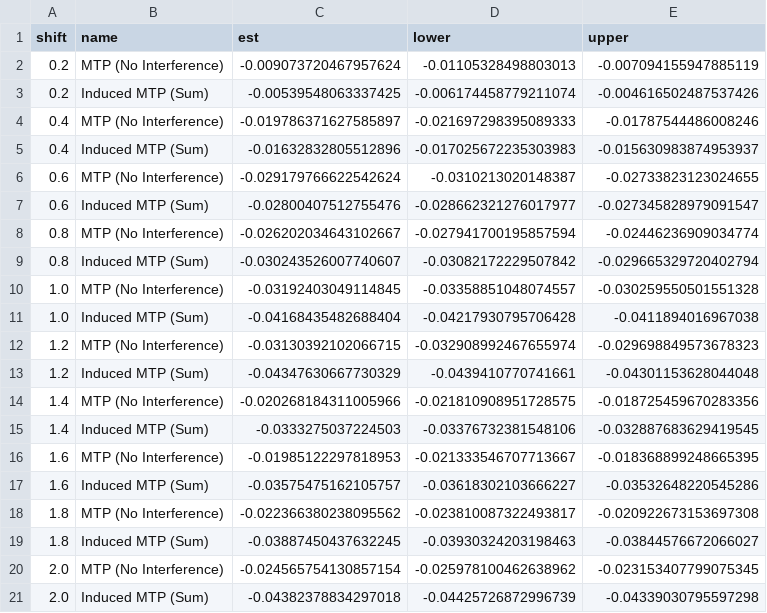
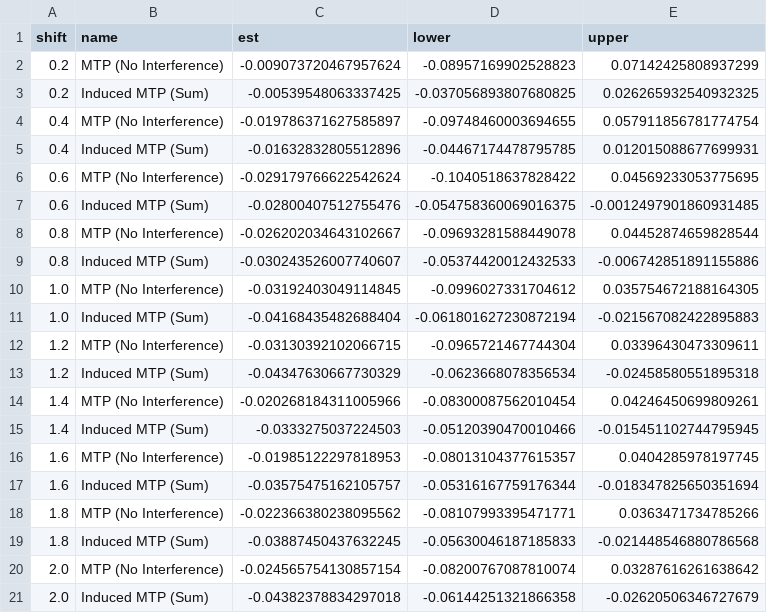
Before and after one commit to salbalkus/pub-code-mtp-interfere, a CSV file: results/mtp_grid_a.csv, drawn as a sheet.

```diff
--- a/results/mtp_grid_a.csv
+++ b/results/mtp_grid_a.csv
@@ -1,21 +1,21 @@
 shift,name,est,lower,upper
-0.2,MTP (No Interference),-0.009073720467957624,-0.01105328498803013,-0.007094155947885119
-0.2,Induced MTP (Sum),-0.00539548063337425,-0.006174458779211074,-0.004616502487537426
-0.4,MTP (No Interference),-0.019786371627585897,-0.021697298395089333,-0.01787544486008246
-0.4,Induced MTP (Sum),-0.01632832805512896,-0.017025672235303983,-0.015630983874953937
-0.6,MTP (No Interference),-0.029179766622542624,-0.0310213020148387,-0.02733823123024655
-0.6,Induced MTP (Sum),-0.02800407512755476,-0.028662321276017977,-0.027345828979091547
-0.8,MTP (No Interference),-0.026202034643102667,-0.027941700195857594,-0.02446236909034774
-0.8,Induced MTP (Sum),-0.030243526007740607,-0.03082172229507842,-0.029665329720402794
-1.0,MTP (No Interference),-0.03192403049114845,-0.03358851048074557,-0.030259550501551328
-1.0,Induced MTP (Sum),-0.04168435482688404,-0.04217930795706428,-0.0411894016967038
-1.2,MTP (No Interference),-0.03130392102066715,-0.032908992467655974,-0.029698849573678323
-1.2,Induced MTP (Sum),-0.04347630667730329,-0.0439410770741661,-0.04301153628044048
-1.4,MTP (No Interference),-0.020268184311005966,-0.021810908951728575,-0.018725459670283356
-1.4,Induced MTP (Sum),-0.0333275037224503,-0.03376732381548106,-0.032887683629419545
-1.6,MTP (No Interference),-0.01985122297818953,-0.021333546707713667,-0.018368899248665395
-1.6,Induced MTP (Sum),-0.03575475162105757,-0.03618302103666227,-0.03532648220545286
-1.8,MTP (No Interference),-0.022366380238095562,-0.023810087322493817,-0.020922673153697308
-1.8,Induced MTP (Sum),-0.03887450437632245,-0.03930324203198463,-0.03844576672066027
-2.0,MTP (No Interference),-0.024565754130857154,-0.025978100462638962,-0.023153407799075345
-2.0,Induced MTP (Sum),-0.04382378834297018,-0.04425726872996739,-0.04339030795597298
+0.2,MTP (No Interference),-0.009073720467957624,-0.08957169902528823,0.07142425808937299
+0.2,Induced MTP (Sum),-0.00539548063337425,-0.037056893807680825,0.026265932540932325
+0.4,MTP (No Interference),-0.019786371627585897,-0.09748460003694655,0.057911856781774754
+0.4,Induced MTP (Sum),-0.01632832805512896,-0.04467174478795785,0.012015088677699931
+0.6,MTP (No Interference),-0.029179766622542624,-0.1040518637828422,0.04569233053775695
+0.6,Induced MTP (Sum),-0.02800407512755476,-0.054758360069016375,-0.0012497901860931485
+0.8,MTP (No Interference),-0.026202034643102667,-0.09693281588449078,0.04452874659828544
+0.8,Induced MTP (Sum),-0.030243526007740607,-0.05374420012432533,-0.006742851891155886
+1.0,MTP (No Interference),-0.03192403049114845,-0.0996027331704612,0.035754672188164305
+1.0,Induced MTP (Sum),-0.04168435482688404,-0.061801627230872194,-0.021567082422895883
+1.2,MTP (No Interference),-0.03130392102066715,-0.0965721467744304,0.03396430473309611
+1.2,Induced MTP (Sum),-0.04347630667730329,-0.0623668078356534,-0.02458580551895318
+1.4,MTP (No Interference),-0.020268184311005966,-0.08300087562010454,0.04246450699809261
+1.4,Induced MTP (Sum),-0.0333275037224503,-0.05120390470010466,-0.015451102744795945
+1.6,MTP (No Interference),-0.01985122297818953,-0.08013104377615357,0.0404285978197745
+1.6,Induced MTP (Sum),-0.03575475162105757,-0.05316167759176344,-0.018347825650351694
+1.8,MTP (No Interference),-0.022366380238095562,-0.08107993395471771,0.0363471734785266
+1.8,Induced MTP (Sum),-0.03887450437632245,-0.05630046187185833,-0.021448546880786568
+2.0,MTP (No Interference),-0.024565754130857154,-0.08200767087810074,0.03287616261638642
+2.0,Induced MTP (Sum),-0.04382378834297018,-0.06144251321866358,-0.02620506346727679
```
Also changed, not shown: results/mtp_analysis_a.csv, results/mtp_analysis_m.csv, 31 other files.
